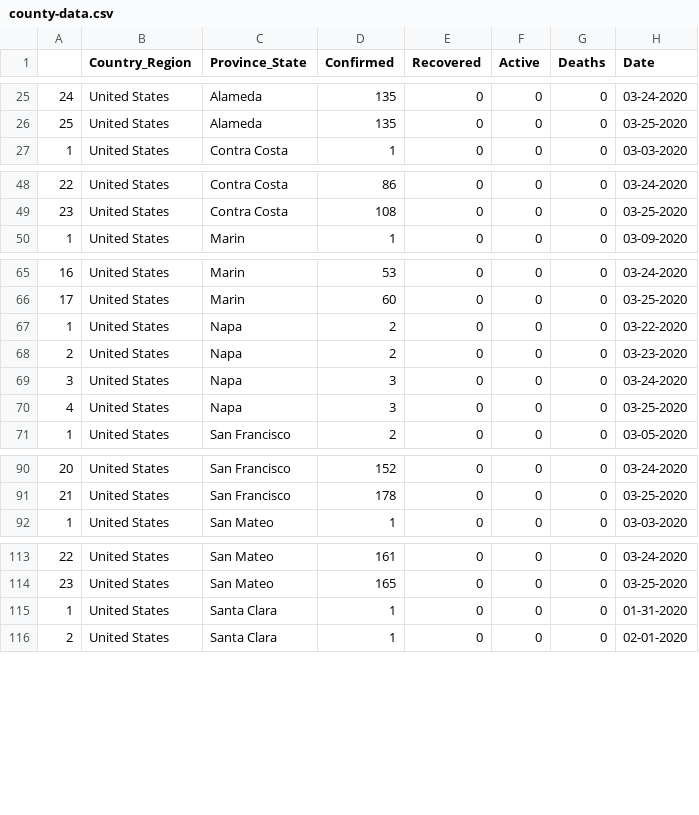
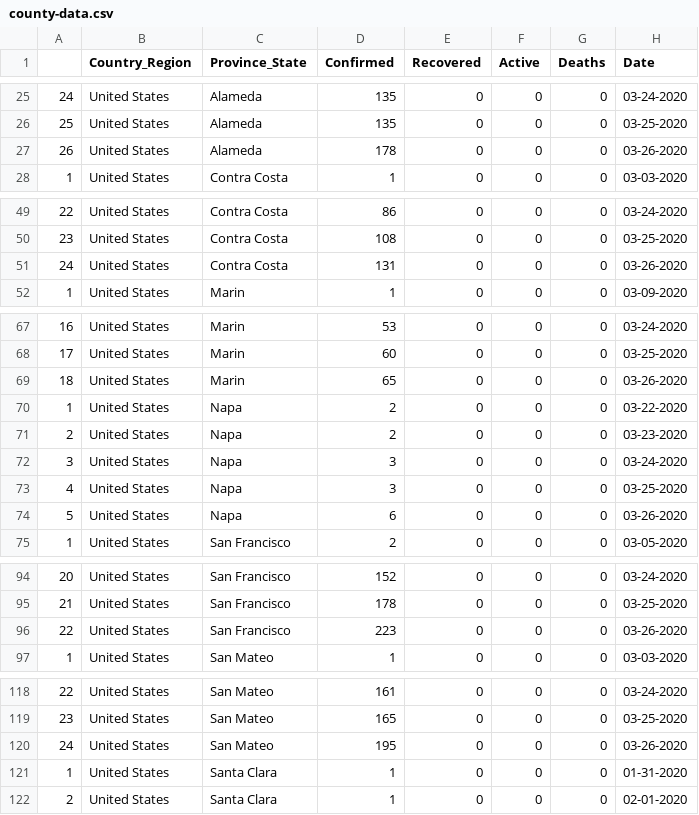
Before and after one commit to wefightcovid19/We-Fight-COVID-19, a CSV file: assets/data/county-data.csv, drawn as a sheet; only a part is shown, gaps mark what is left out; the diff covers the shown part only.

```diff
--- a/assets/data/county-data.csv
+++ b/assets/data/county-data.csv
@@ -26,2 +26,3 @@
 25,United States,Alameda,135,0,0,0,03-25-2020
+26,United States,Alameda,178,0,0,0,03-26-2020
 1,United States,Contra Costa,1,0,0,0,03-03-2020
@@ -49,2 +50,3 @@
 23,United States,Contra Costa,108,0,0,0,03-25-2020
+24,United States,Contra Costa,131,0,0,0,03-26-2020
 1,United States,Marin,1,0,0,0,03-09-2020
@@ -66,2 +68,3 @@
 17,United States,Marin,60,0,0,0,03-25-2020
+18,United States,Marin,65,0,0,0,03-26-2020
 1,United States,Napa,2,0,0,0,03-22-2020
@@ -70,2 +73,3 @@
 4,United States,Napa,3,0,0,0,03-25-2020
+5,United States,Napa,6,0,0,0,03-26-2020
 1,United States,San Francisco,2,0,0,0,03-05-2020
@@ -91,2 +95,3 @@
 21,United States,San Francisco,178,0,0,0,03-25-2020
+22,United States,San Francisco,223,0,0,0,03-26-2020
 1,United States,San Mateo,1,0,0,0,03-03-2020
@@ -114,2 +119,3 @@
 23,United States,San Mateo,165,0,0,0,03-25-2020
+24,United States,San Mateo,195,0,0,0,03-26-2020
 1,United States,Santa Clara,1,0,0,0,01-31-2020
```
Also changed, not shown: 3 added rows elsewhere in this file, assets/data/CA-COVID19-Data.csv, 4 other files.
